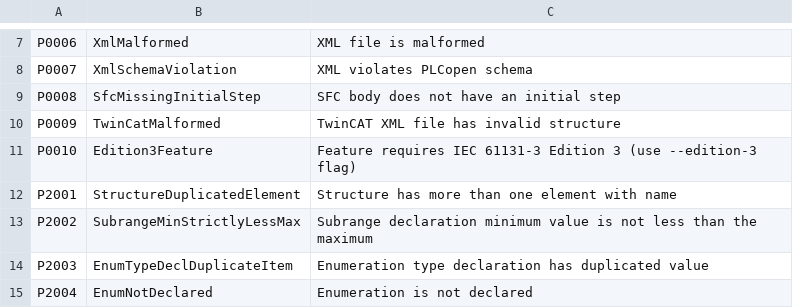
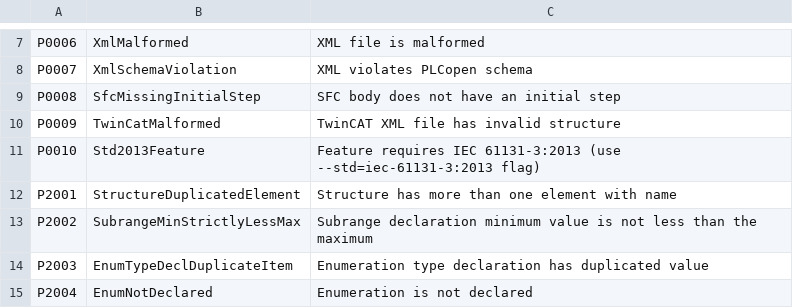
Before and after one commit to ironplc/ironplc, a CSV file: compiler/problems/resources/problem-codes.csv, drawn as a sheet; only a part is shown, gaps mark what is left out.

```diff
--- a/compiler/problems/resources/problem-codes.csv
+++ b/compiler/problems/resources/problem-codes.csv
@@ -10,3 +10,3 @@ P0008,SfcMissingInitialStep,SFC body does not have an initial step
 P0009,TwinCatMalformed,TwinCAT XML file has invalid structure
-P0010,Edition3Feature,Feature requires IEC 61131-3 Edition 3 (use --edition-3 flag)
+P0010,Std2013Feature,Feature requires IEC 61131-3:2013 (use --std=iec-61131-3:2013 flag)
 P2001,StructureDuplicatedElement,Structure has more than one element with name
```
Also changed, not shown: 6 other files.
